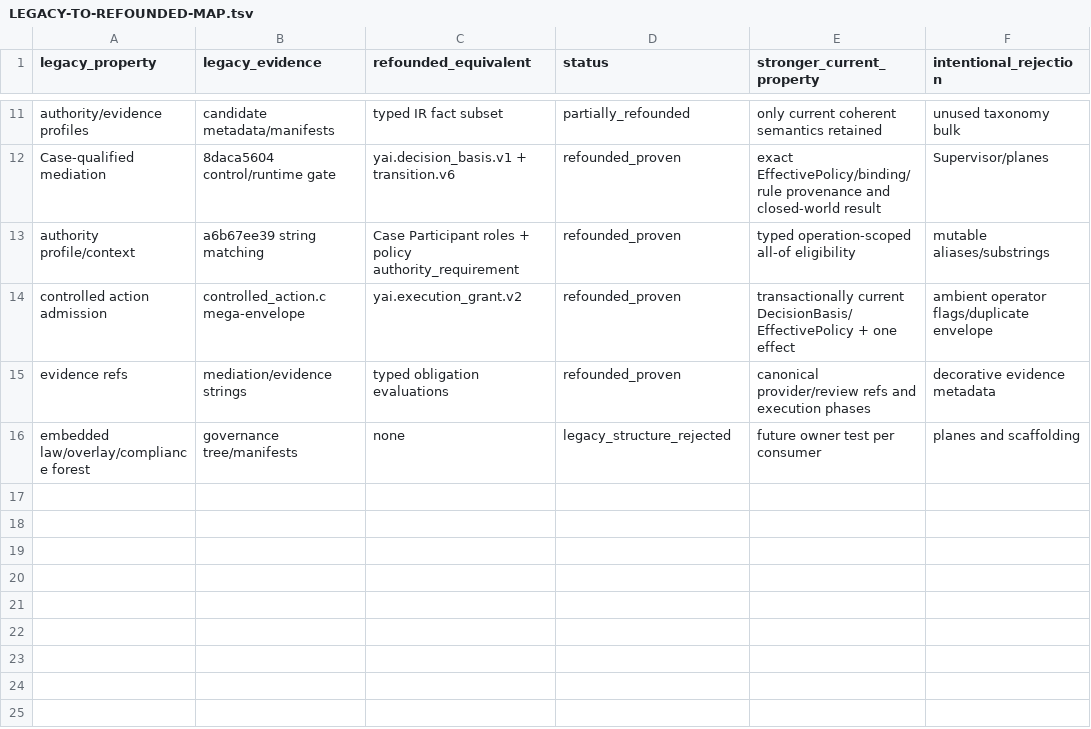
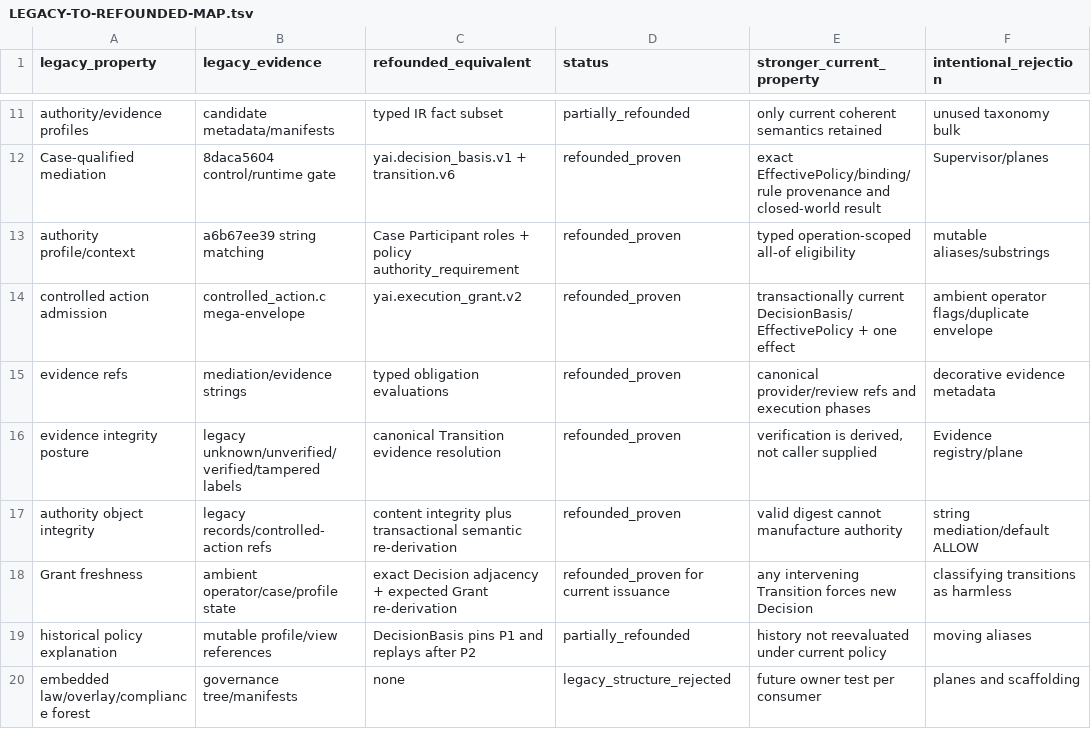
Before and after one commit to yailabs/yai, a TSV file: refoundation/foundation-recovery/LEGACY-TO-REFOUNDED-MAP.tsv, drawn as a sheet; only a part is shown, gaps mark what is left out.

```diff
--- a/refoundation/foundation-recovery/LEGACY-TO-REFOUNDED-MAP.tsv
+++ b/refoundation/foundation-recovery/LEGACY-TO-REFOUNDED-MAP.tsv
@@ -15,2 +15,6 @@ controlled action admission	controlled_action.c mega-envelope	yai.execution_gran
 evidence refs	mediation/evidence strings	typed obligation evaluations	refounded_proven	canonical provider/review refs and execution phases	decorative evidence metadata
+evidence integrity posture	legacy unknown/unverified/verified/tampered labels	canonical Transition evidence resolution	refounded_proven	verification is derived, not caller supplied	Evidence registry/plane
+authority object integrity	legacy records/controlled-action refs	content integrity plus transactional semantic re-derivation	refounded_proven	valid digest cannot manufacture authority	string mediation/default ALLOW
+Grant freshness	ambient operator/case/profile state	exact Decision adjacency + expected Grant re-derivation	refounded_proven for current issuance	any intervening Transition forces new Decision	classifying transitions as harmless
+historical policy explanation	mutable profile/view references	DecisionBasis pins P1 and replays after P2	partially_refounded	history not reevaluated under current policy	moving aliases
 embedded law/overlay/compliance forest	governance tree/manifests	none	legacy_structure_rejected	future owner test per consumer	planes and scaffolding
```
Also changed, not shown: refoundation/foundation-recovery/FOUNDATION-RECOVERY-LEDGER.tsv, refoundation/foundation-recovery/LEGACY-LIFECYCLE-MAP.tsv, 24 other files.
